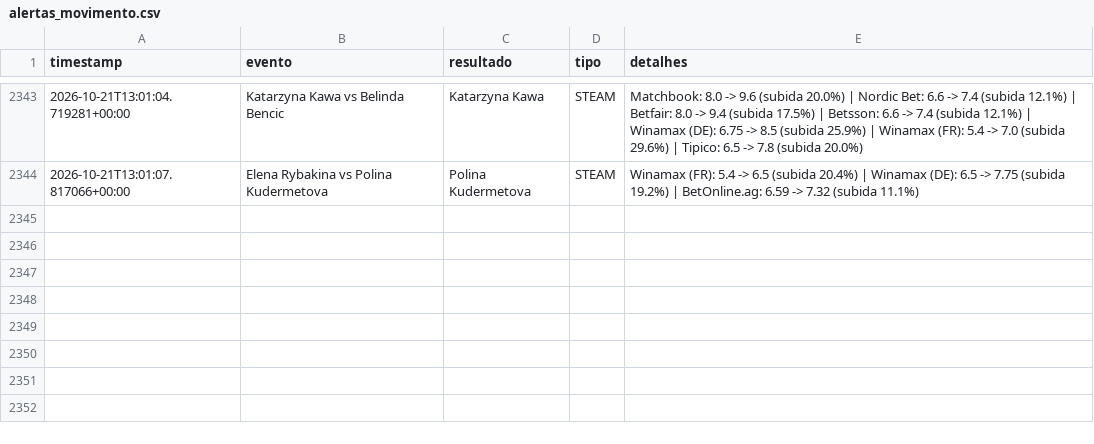
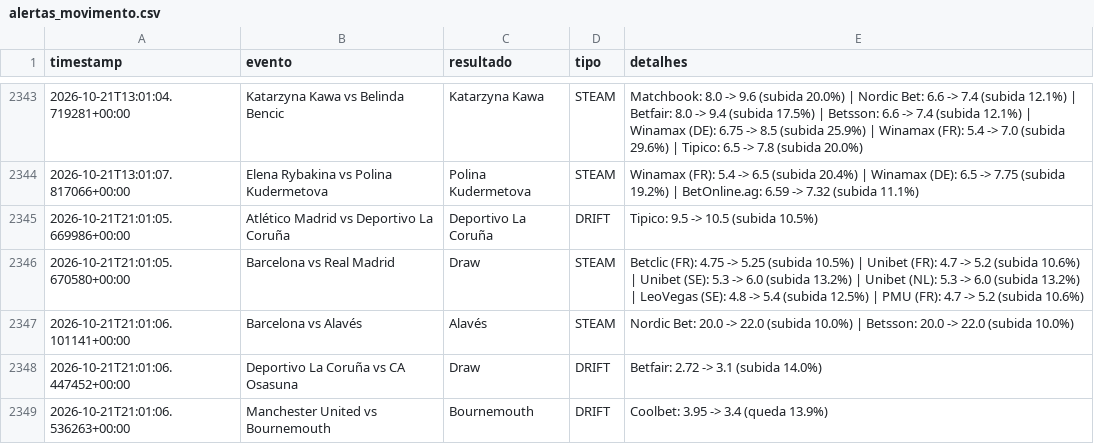
Before and after one commit to goncalomiguelpiedadesantos-spec/Agent-Odds, a CSV file: alertas_movimento.csv, drawn as a sheet; only a part is shown, gaps mark what is left out; the diff names each change by its address in the sheet, - before the commit and + after, or states it on an @@ line.

```diff
--- a/alertas_movimento.csv
+++ b/alertas_movimento.csv
+row 2345: 2026-10-21T21:01:05.669986+00:00 | Atlético Madrid vs Deportivo La Coruña | Deportivo La Coruña | DRIFT | Tipico: 9.5 -> 10.5 (subida 10.5%)
+row 2346: 2026-10-21T21:01:05.670580+00:00 | Barcelona vs Real Madrid | Draw | STEAM | Betclic (FR): 4.75 -> 5.25 (subida 10.5%) | Unibet (FR): 4.7 -> 5.2 (subida 10.6%) | Unibet (SE): 5.3 -> 6.0 (subida 13.2%) | Unibet (NL): 5.3 -> 6.0 (subida 13.2%) | LeoVegas (SE): 4.8 -> 5.4 (subida 12.5%) | PMU (FR): 4.7 -> 5.2 (subida 10.6%)
+row 2347: 2026-10-21T21:01:06.101141+00:00 | Barcelona vs Alavés | Alavés | STEAM | Nordic Bet: 20.0 -> 22.0 (subida 10.0%) | Betsson: 20.0 -> 22.0 (subida 10.0%)
+row 2348: 2026-10-21T21:01:06.447452+00:00 | Deportivo La Coruña vs CA Osasuna | Draw | DRIFT | Betfair: 2.72 -> 3.1 (subida 14.0%)
+row 2349: 2026-10-21T21:01:06.536263+00:00 | Manchester United vs Bournemouth | Bournemouth | DRIFT | Coolbet: 3.95 -> 3.4 (queda 13.9%)
```
Also changed, not shown: 1 other file.
